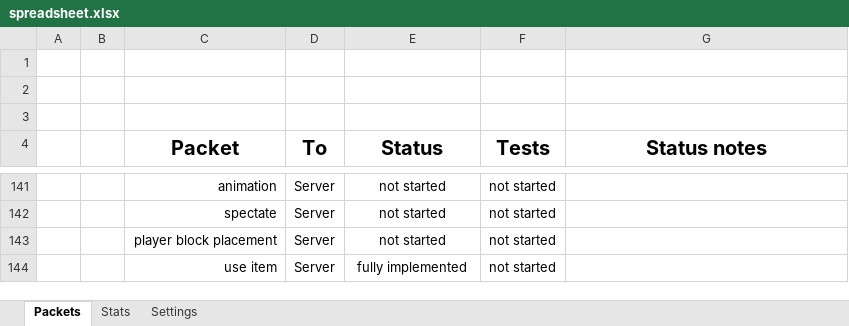
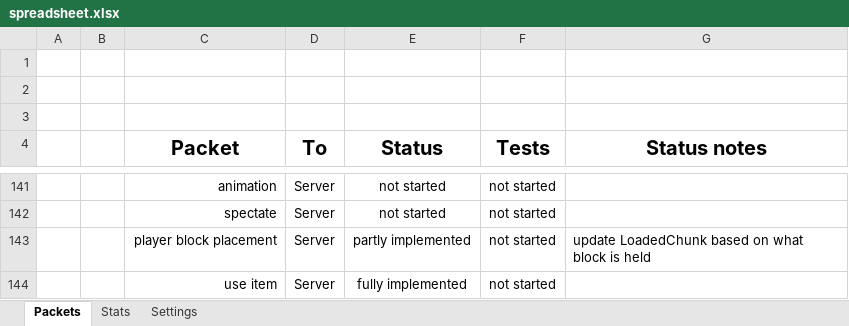
Before and after one commit to OscarNOW/minecraft-server, an Excel workbook: progress/spreadsheet/spreadsheet.xlsx, sheet Packets, drawn as a sheet; only a part is shown, gaps mark what is left out; values as stored, in another font and other column widths than the file's, no borders; conditional formats not drawn; the diff names each change by its address in the sheet, - before the commit and + after, or states it on an @@ line.

Commit message:
Updated todo and spreadsheet

```diff
--- a/progress/spreadsheet/spreadsheet.xlsx (sheet Packets)
+++ b/progress/spreadsheet/spreadsheet.xlsx (sheet Packets)
-E143 (Status): not started
+E143 (Status): partly implemented
-G143 (Status notes): (empty)
+G143 (Status notes): update LoadedChunk based on what block is held
```
Also changed, not shown: sheet Stats, 1 other file.
